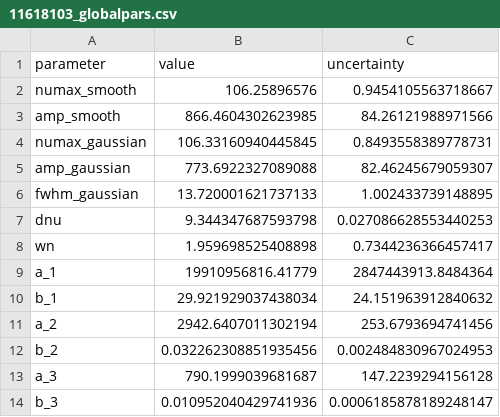
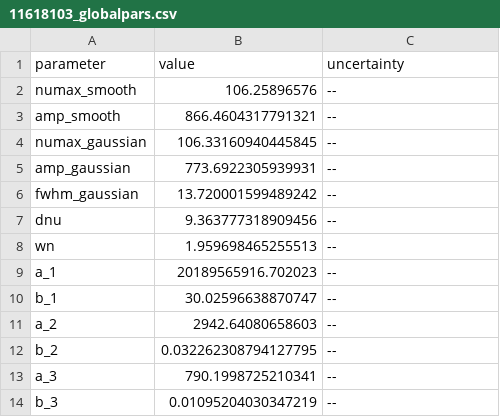
Before and after one commit to ashleychontos/pySYD, a CSV file: Files/results/11618103/11618103_globalpars.csv, drawn as a sheet.

```diff
--- a/Files/results/11618103/11618103_globalpars.csv
+++ b/Files/results/11618103/11618103_globalpars.csv
@@ -1,14 +1,14 @@
 parameter,value,uncertainty
-numax_smooth,106.25896576,0.9454105563718667
-amp_smooth,866.4604302623985,84.26121988971566
-numax_gaussian,106.33160940445845,0.8493558389778731
-amp_gaussian,773.6922327089088,82.46245679059307
-fwhm_gaussian,13.720001621737133,1.002433739148895
-dnu,9.344347687593798,0.027086628553440253
-wn,1.959698525408898,0.7344236366457417
-a_1,19910956816.41779,2847443913.8484364
-b_1,29.921929037438034,24.151963912840632
-a_2,2942.6407011302194,253.6793694741456
-b_2,0.032262308851935456,0.002484830967024953
-a_3,790.1999039681687,147.2239294156128
-b_3,0.010952040429741936,0.0006185878189248147
+numax_smooth,106.25896576,--
+amp_smooth,866.4604317791321,--
+numax_gaussian,106.33160940445845,--
+amp_gaussian,773.6922305939931,--
+fwhm_gaussian,13.720001599489242,--
+dnu,9.363777318909456,--
+wn,1.959698465255513,--
+a_1,20189565916.702023,--
+b_1,30.02596638870747,--
+a_2,2942.64080658603,--
+b_2,0.032262308794127795,--
+a_3,790.1998725210341,--
+b_3,0.01095204030347219,--
```
Also changed, not shown: Files/globalpars.csv, Files/results/1435467/1435467_globalpars.csv, 17 other files.
